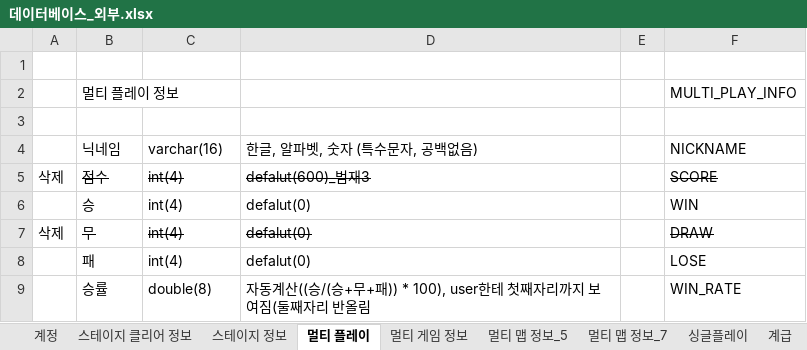
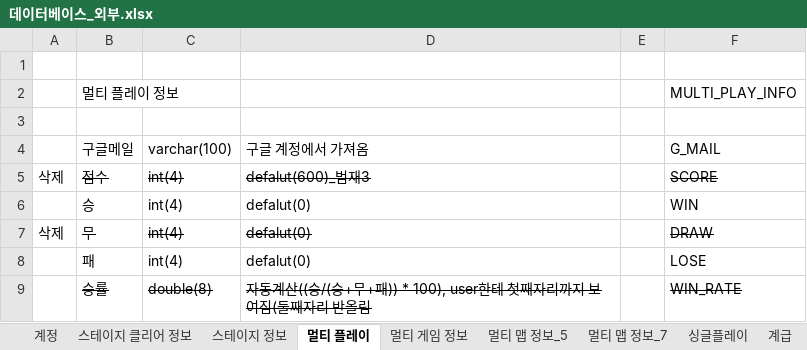
Before and after one commit to Maze-of-memories/origin, an Excel workbook: 데이터베이스_외부.xlsx, sheet 멀티 플레이, drawn as a sheet; values as stored, in another font and other column widths than the file's, no borders; removed rows and columns are numbered as before the commit, all else as after; the diff names each change by its address in the sheet, - before the commit and + after, or states it on an @@ line.

```diff
--- a/데이터베이스_외부.xlsx (sheet 멀티 플레이)
+++ b/데이터베이스_외부.xlsx (sheet 멀티 플레이)
-row 4:  | 닉네임 | varchar(16) | 한글, 알파벳, 숫자 (특수문자, 공백없음) |  | NICKNAME
+row 4:  | 구글메일 | varchar(100) | 구글 계정에서 가져옴 |  | G_MAIL
-B9:D9 strikethrough: off
+B9:D9 strikethrough: on
-F9 strikethrough: off
+F9 strikethrough: on
```
Also changed, not shown: 15 other files.
